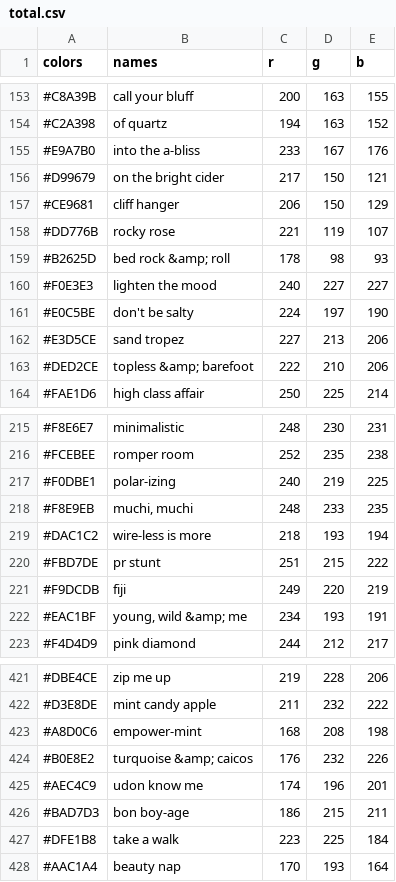
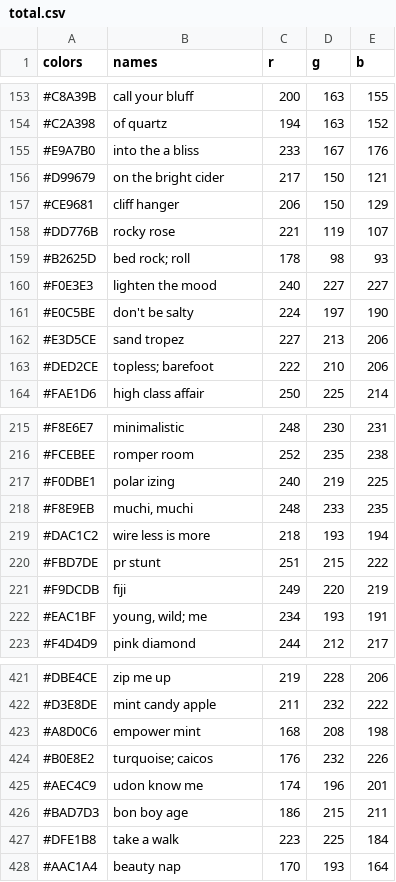
Before and after one commit to nancyorgan/Nail-Polish, a CSV file: total.csv, drawn as a sheet; only a part is shown, gaps mark what is left out; the diff covers the shown part only; the diff names each change by its address in the sheet, - before the commit and + after, or states it on an @@ line.

```diff
--- a/total.csv
+++ b/total.csv
-B155 (names): into the a-bliss
+B155 (names): into the a bliss
-B159 (names): bed rock &amp; roll
+B159 (names): bed rock; roll
-B163 (names): topless &amp; barefoot
+B163 (names): topless; barefoot
-B217 (names): polar-izing
+B217 (names): polar izing
-B219 (names): wire-less is more
+B219 (names): wire less is more
-B222 (names): young, wild &amp; me
+B222 (names): young, wild; me
-B423 (names): empower-mint
+B423 (names): empower mint
-B424 (names): turquoise &amp; caicos
+B424 (names): turquoise; caicos
-B426 (names): bon boy-age
+B426 (names): bon boy age
```
Also changed, not shown: 95 edited cells elsewhere in this file.
